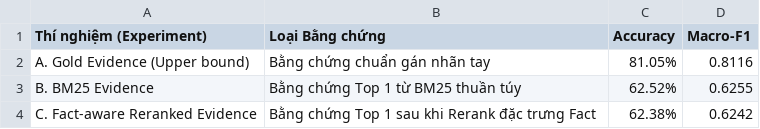
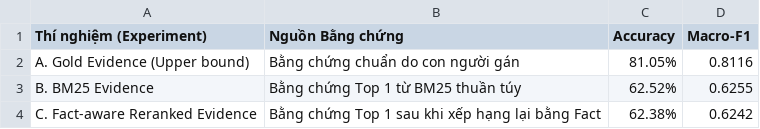
Before and after one commit to gerichilli/CS221-NLP-Project-Vi-Fact-Checking, a CSV file: data/processed/retrieval/nli_comparison_metrics.csv, drawn as a sheet.

Commit message:
fix typo

```diff
--- a/data/processed/retrieval/nli_comparison_metrics.csv
+++ b/data/processed/retrieval/nli_comparison_metrics.csv
@@ -1,4 +1,4 @@
-Thí nghiệm (Experiment),Loại Bằng chứng,Accuracy,Macro-F1
-A. Gold Evidence (Upper bound),Bằng chứng chuẩn gán nhãn tay,81.05%,0.8116
+Thí nghiệm (Experiment),Nguồn Bằng chứng,Accuracy,Macro-F1
+A. Gold Evidence (Upper bound),Bằng chứng chuẩn do con người gán,81.05%,0.8116
 B. BM25 Evidence,Bằng chứng Top 1 từ BM25 thuần túy,62.52%,0.6255
-C. Fact-aware Reranked Evidence,Bằng chứng Top 1 sau khi Rerank đặc trưng Fact,62.38%,0.6242
+C. Fact-aware Reranked Evidence,Bằng chứng Top 1 sau khi xếp hạng lại bằng Fact,62.38%,0.6242
```
Also changed, not shown: 19 other files.
